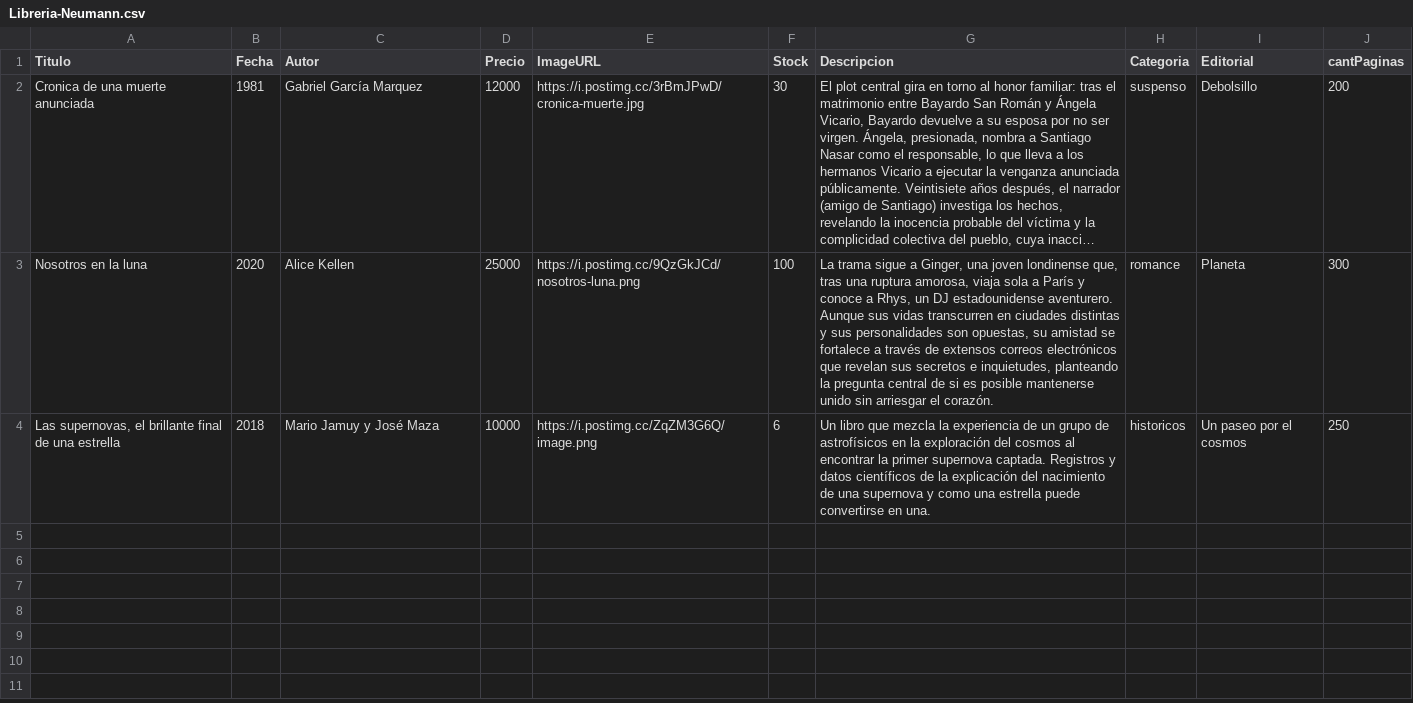
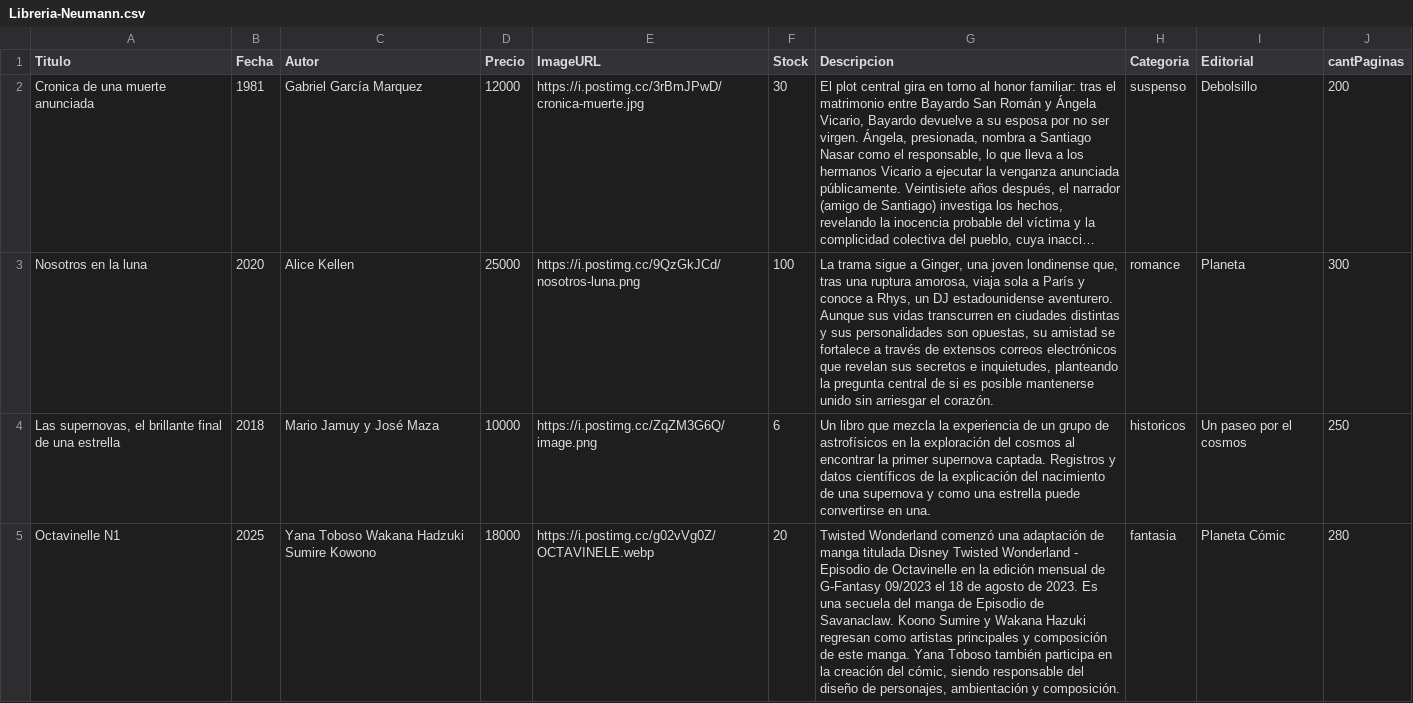
Before and after one commit to IvanaFinke/Libreria-Neumann, a CSV file: LibreriaNeumann/LibreriaNeumann/Libreria-Neumann.csv, drawn as a sheet; long unchanged cells end in ….

```diff
--- a/LibreriaNeumann/LibreriaNeumann/Libreria-Neumann.csv
+++ b/LibreriaNeumann/LibreriaNeumann/Libreria-Neumann.csv
@@ -4 +4,2 @@ Nosotros en la luna,2020,Alice Kellen,25000,https://i.postimg.cc/9QzGkJCd/nosotr
 "Las supernovas, el brillante final de una estrella",2018,Mario Jamuy y José Maza,10000,https://i.postimg.cc/ZqZM3G6Q/image.png,6,Un libro que mezcla la experiencia de un grupo de astrofísicos en la exploración del cosmos al encontrar la primer supernova captada. Registros y datos científicos de la explicación del nacimiento de una supernova y como una estrella puede convertirse en una.,historicos,Un paseo por el cosmos,250
+Octavinelle N1,2025,Yana Toboso Wakana Hadzuki Sumire Kowono,18000,https://i.postimg.cc/g02vVg0Z/OCTAVINELE.webp,20,"Twisted Wonderland comenzó una adaptación de manga titulada Disney Twisted Wonderland - Episodio de Octavinelle en la edición mensual de G-Fantasy 09/2023 el 18 de agosto de 2023. Es una secuela del manga de Episodio de Savanaclaw. Koono Sumire y Wakana Hazuki regresan como artistas principales y composición de este manga. Yana Toboso también participa en la creación del cómic, siendo responsable del diseño de personajes, ambientación y composición.",fantasia,Planeta Cómic,280
```
Also changed, not shown: 47 other files.
